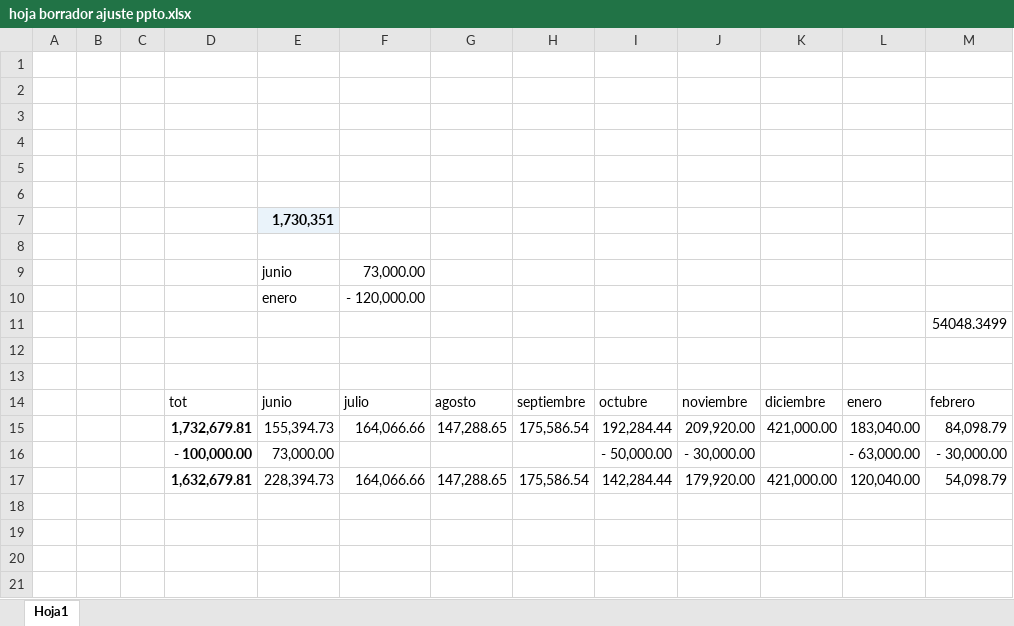
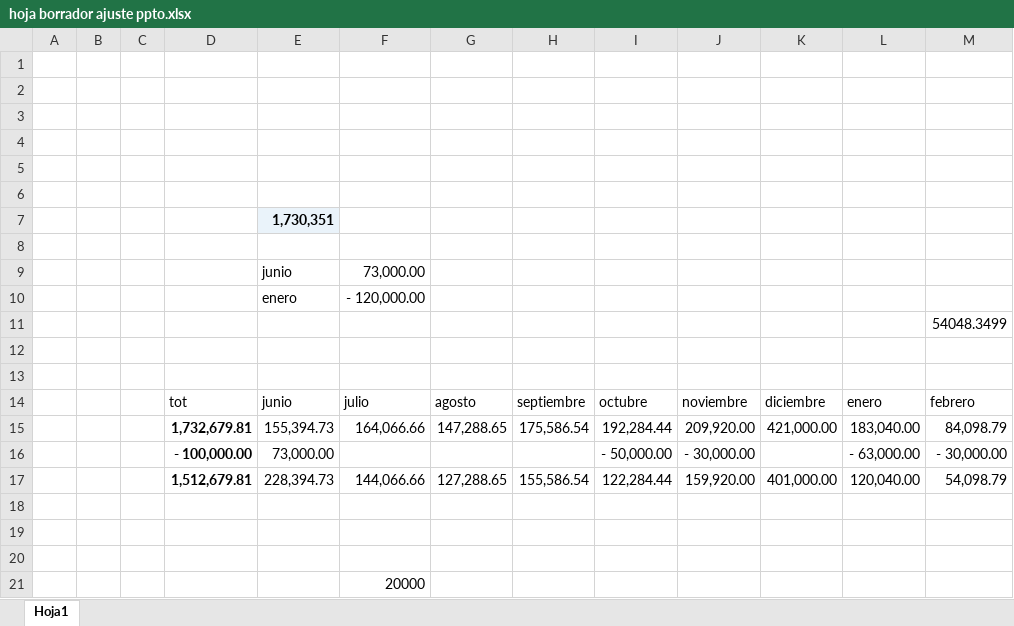
Before and after one commit to DiegoHaisch/GitHubTest, an Excel workbook: hoja borrador ajuste ppto.xlsx, sheet Hoja1, drawn as a sheet; values as stored, in another font and other column widths than the file's, no borders; addresses are those after the commit; the diff names each change by its address in the sheet, - before the commit and + after, or states it on an @@ line.

Commit message:
Add files via upload
Nueva versión pato

```diff
--- a/hoja borrador ajuste ppto.xlsx (sheet Hoja1)
+++ b/hoja borrador ajuste ppto.xlsx (sheet Hoja1)
+row 17:  |  |  | 1,512,679.81 | 228,394.73 | 144,066.66 | 127,288.65 | 155,586.54 | 122,284.44 | 159,920.00 | 401,000.00 | 120,040.00 | 54,098.79
-row 18:  |  |  | 1,632,679.81 | 228,394.73 | 164,066.66 | 147,288.65 | 175,586.54 | 142,284.44 | 179,920.00 | 421,000.00 | 120,040.00 | 54,098.79
+row 18: (empty)
+row 19: (empty)
+row 20: (empty)
+row 21:  |  |  |  |  | 20000
```
